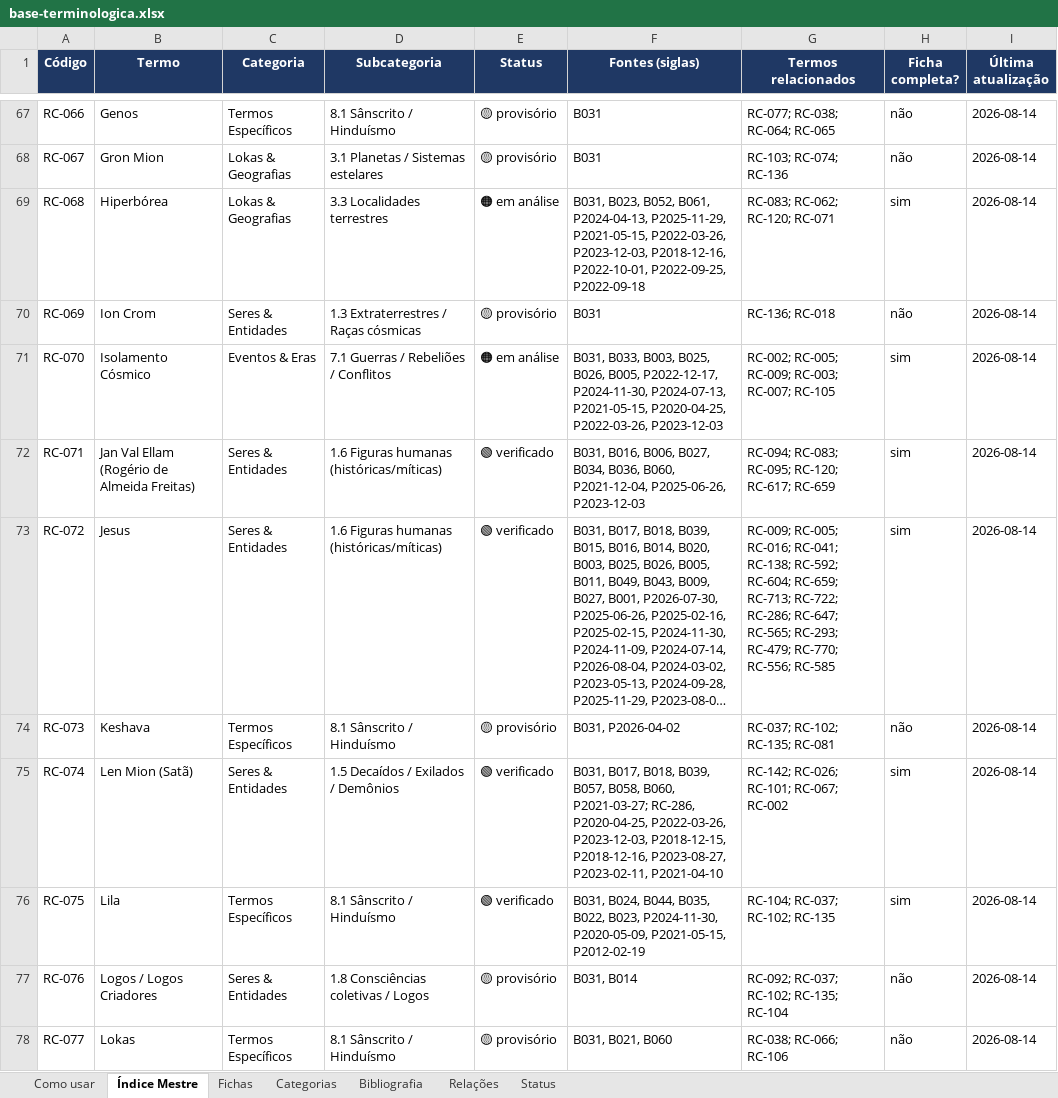
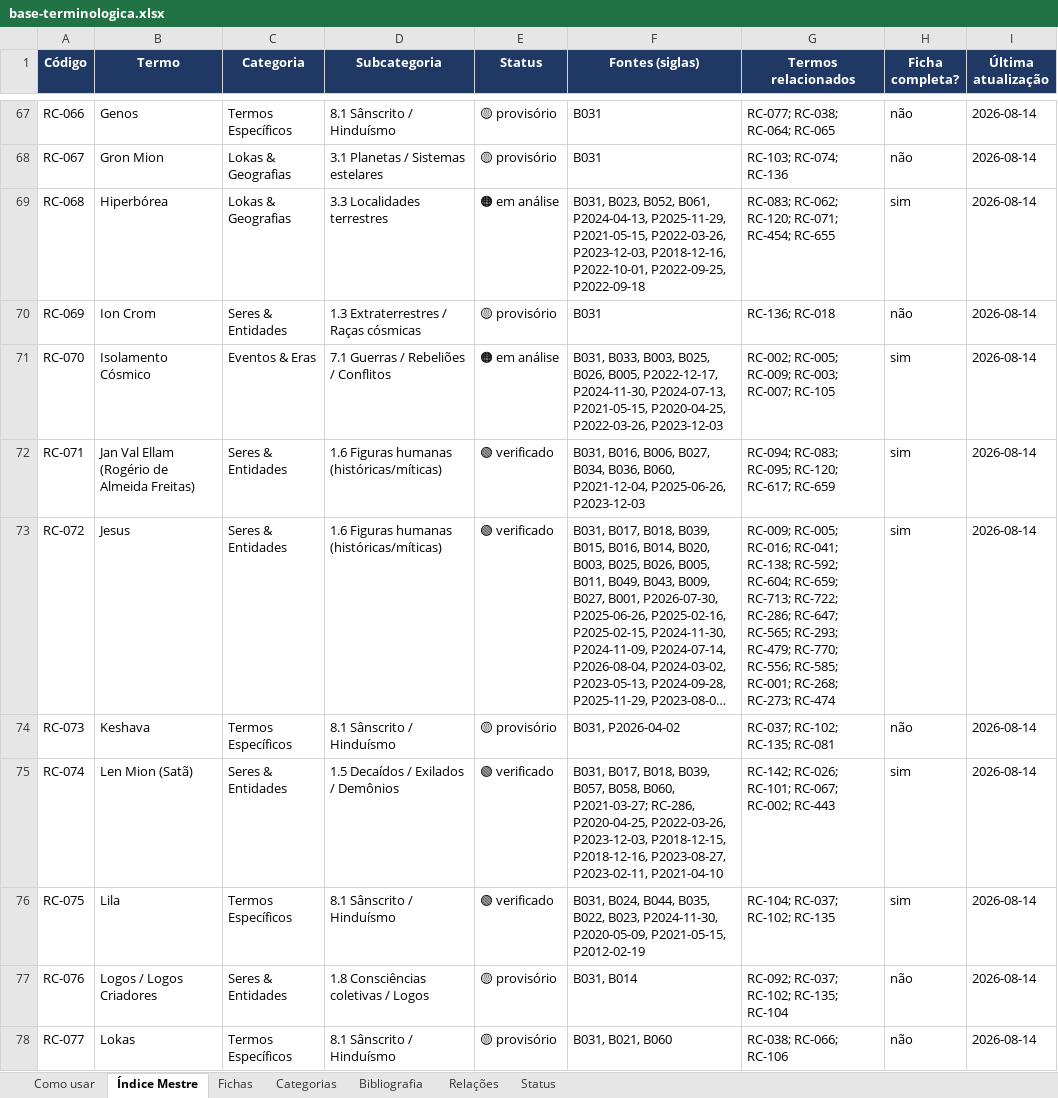
Before and after one commit to institutocura-maker/Termos-RC, an Excel workbook: base-terminologica.xlsx, sheet Índice Mestre, drawn as a sheet; only a part is shown, gaps mark what is left out; long unchanged cells end in …; values as stored, in another font and other column widths than the file's, no borders; the diff covers the shown part only; the diff names each change by its address in the sheet, - before the commit and + after, or states it on an @@ line.

```diff
--- a/base-terminologica.xlsx (sheet Índice Mestre)
+++ b/base-terminologica.xlsx (sheet Índice Mestre)
-G69 (Termos relacionados): RC-083; RC-062; RC-120; RC-071
+G69 (Termos relacionados): RC-083; RC-062; RC-120; RC-071; RC-454; RC-655
-G73 (Termos relacionados): …RC-770; RC-556; RC-585
+G73 (Termos relacionados): …RC-770; RC-556; RC-585; RC-001; RC-268; RC-273; RC-474
-G75 (Termos relacionados): RC-142; RC-026; RC-101; RC-067; RC-002
+G75 (Termos relacionados): RC-142; RC-026; RC-101; RC-067; RC-002; RC-443
```
Also changed, not shown: 124 edited cells elsewhere in this sheet, sheet Fichas, sheet Relações, 6 other files.
